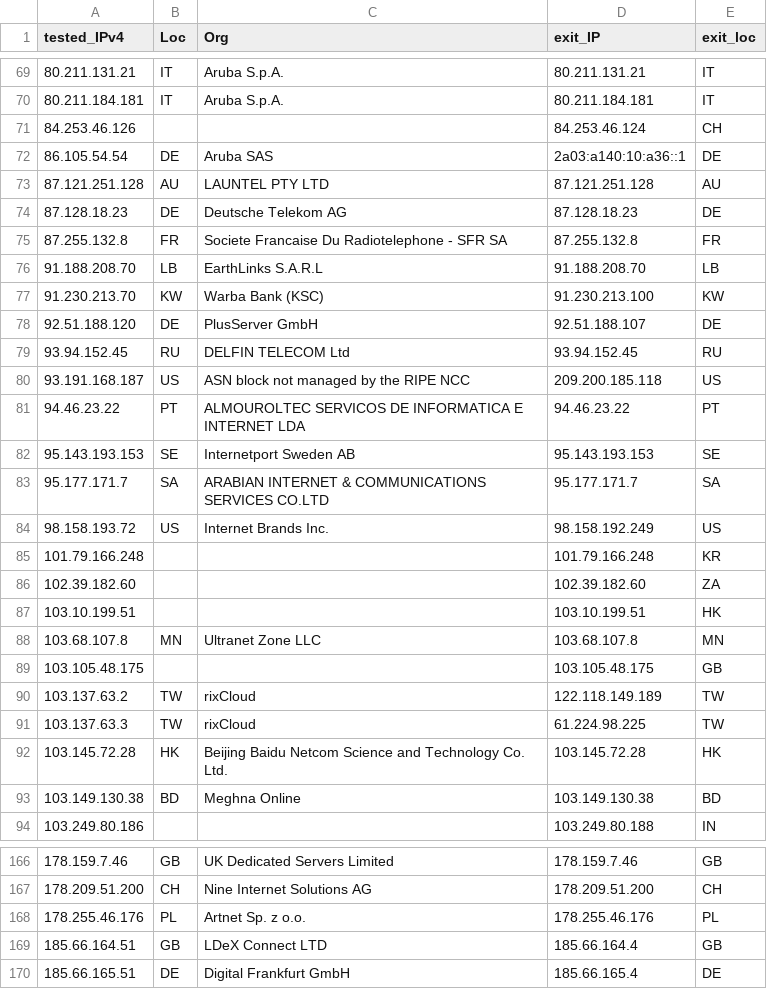
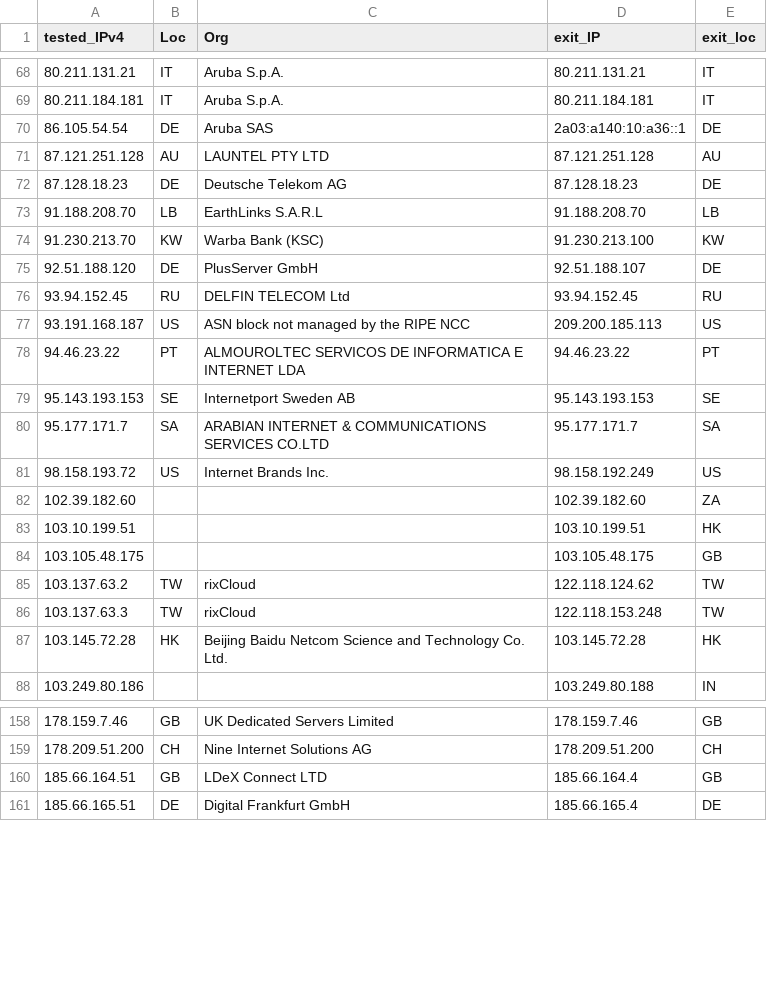
Before and after one commit to Rgb0315/Cloudflare-CDN, a CSV file: results.csv, drawn as a sheet; only a part is shown, gaps mark what is left out; the diff covers the shown part only.

```diff
--- a/results.csv
+++ b/results.csv
@@ -70,3 +69,2 @@ tested_IPv4,Loc,Org,exit_IP,exit_loc
 80.211.184.181,IT,Aruba S.p.A.,80.211.184.181,IT
-84.253.46.126,,,84.253.46.124,CH
 86.105.54.54,DE,Aruba SAS,2a03:a140:10:a36::1,DE
@@ -74,3 +72,2 @@ tested_IPv4,Loc,Org,exit_IP,exit_loc
 87.128.18.23,DE,Deutsche Telekom AG,87.128.18.23,DE
-87.255.132.8,FR,Societe Francaise Du Radiotelephone - SFR SA,87.255.132.8,FR
 91.188.208.70,LB,EarthLinks S.A.R.L,91.188.208.70,LB
@@ -79,3 +76,3 @@ tested_IPv4,Loc,Org,exit_IP,exit_loc
 93.94.152.45,RU,DELFIN TELECOM Ltd,93.94.152.45,RU
-93.191.168.187,US,ASN block not managed by the RIPE NCC,209.200.185.118,US
+93.191.168.187,US,ASN block not managed by the RIPE NCC,209.200.185.113,US
 94.46.23.22,PT,ALMOUROLTEC SERVICOS DE INFORMATICA E INTERNET LDA,94.46.23.22,PT
@@ -84,11 +81,8 @@ tested_IPv4,Loc,Org,exit_IP,exit_loc
 98.158.193.72,US,Internet Brands Inc.,98.158.192.249,US
-101.79.166.248,,,101.79.166.248,KR
 102.39.182.60,,,102.39.182.60,ZA
 103.10.199.51,,,103.10.199.51,HK
-103.68.107.8,MN,Ultranet Zone LLC,103.68.107.8,MN
 103.105.48.175,,,103.105.48.175,GB
-103.137.63.2,TW,rixCloud,122.118.149.189,TW
-103.137.63.3,TW,rixCloud,61.224.98.225,TW
+103.137.63.2,TW,rixCloud,122.118.124.62,TW
+103.137.63.3,TW,rixCloud,122.118.153.248,TW
 103.145.72.28,HK,Beijing Baidu Netcom Science and Technology Co.  Ltd.,103.145.72.28,HK
-103.149.130.38,BD,Meghna Online,103.149.130.38,BD
 103.249.80.186,,,103.249.80.188,IN
@@ -167,3 +159,2 @@ tested_IPv4,Loc,Org,exit_IP,exit_loc
 178.209.51.200,CH,Nine Internet Solutions AG,178.209.51.200,CH
-178.255.46.176,PL,Artnet Sp. z o.o.,178.255.46.176,PL
 185.66.164.51,GB,LDeX Connect LTD,185.66.164.4,GB
```
Also changed, not shown: 7 added rows, 16 removed rows and 18 edited cells elsewhere in this file.
